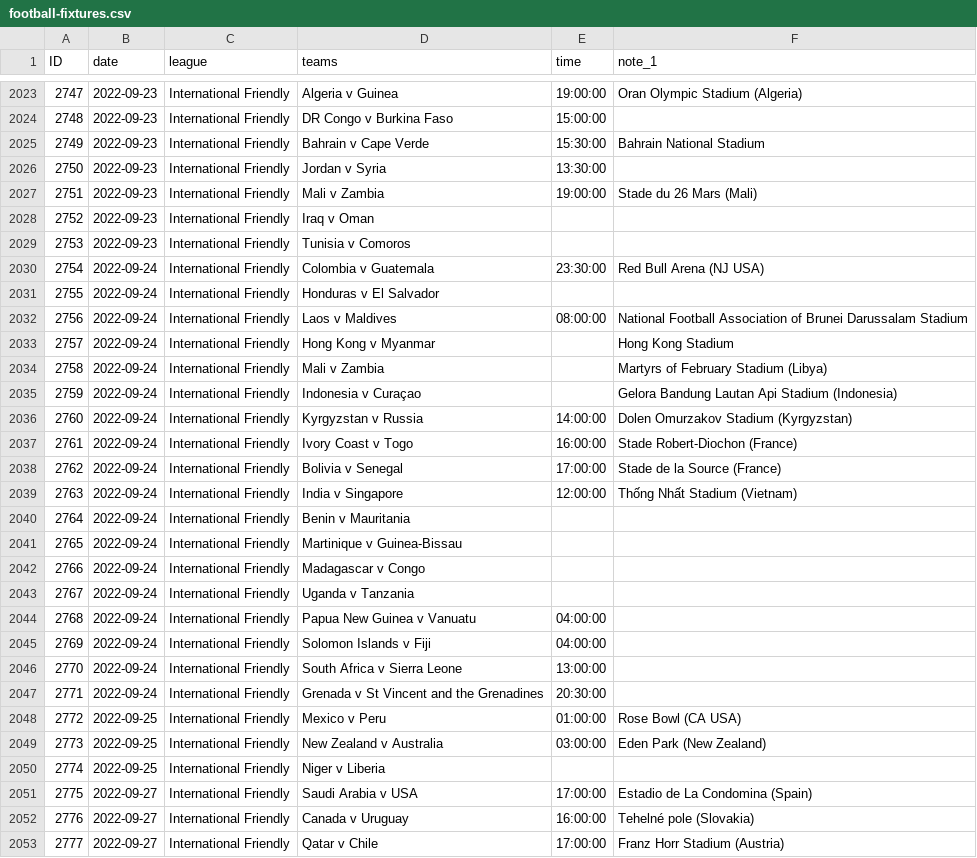
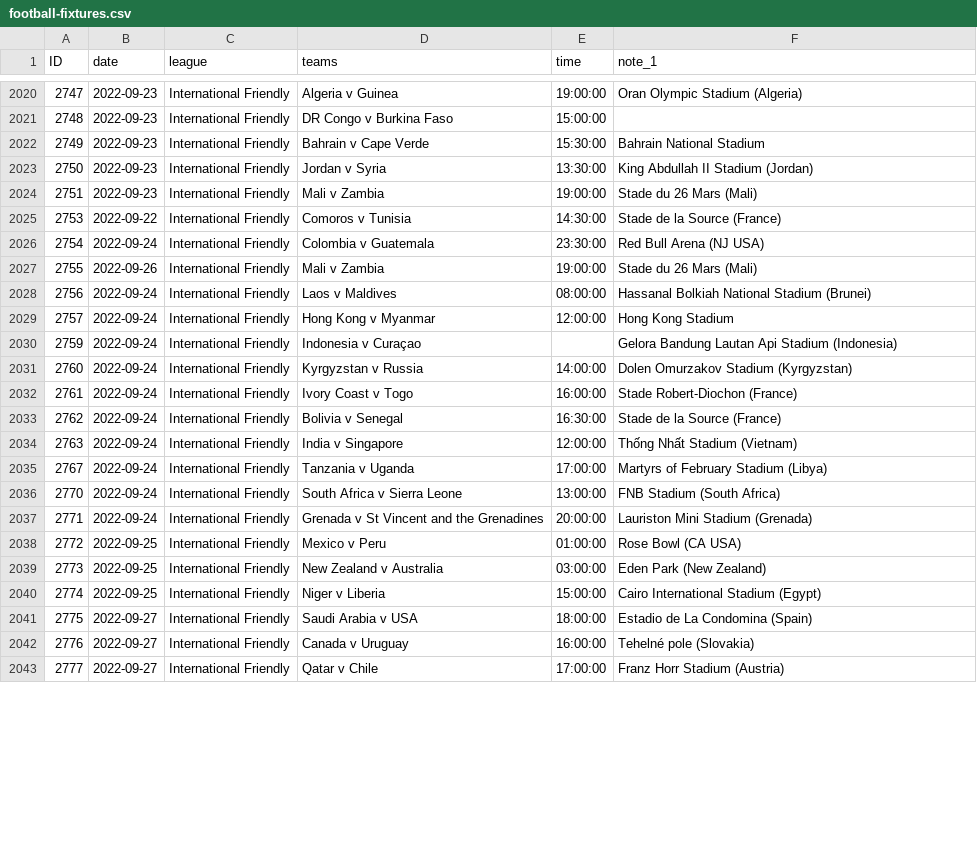
Before and after one commit to darmeth/football-fixtures, a CSV file: data/football-fixtures.csv, drawn as a sheet; only a part is shown, gaps mark what is left out; the diff covers the shown part only.

Commit message:
2022-09-22 > Updates to dates/times

```diff
--- a/data/football-fixtures.csv
+++ b/data/football-fixtures.csv
@@ -2025,11 +2022,9 @@ ID,date,league,teams,time,note_1
 2749,2022-09-23,International Friendly,Bahrain v Cape Verde,15:30:00,Bahrain National Stadium
-2750,2022-09-23,International Friendly,Jordan v Syria,13:30:00,
+2750,2022-09-23,International Friendly,Jordan v Syria,13:30:00,King Abdullah II Stadium (Jordan)
 2751,2022-09-23,International Friendly,Mali v Zambia,19:00:00,Stade du 26 Mars (Mali)
-2752,2022-09-23,International Friendly,Iraq v Oman,,
-2753,2022-09-23,International Friendly,Tunisia v Comoros,,
+2753,2022-09-22,International Friendly,Comoros v Tunisia,14:30:00,Stade de la Source (France)
 2754,2022-09-24,International Friendly,Colombia v Guatemala,23:30:00,Red Bull Arena (NJ USA)
-2755,2022-09-24,International Friendly,Honduras v El Salvador,,
-2756,2022-09-24,International Friendly,Laos v Maldives,08:00:00,National Football Association of Brunei Darussalam Stadium
-2757,2022-09-24,International Friendly,Hong Kong v Myanmar,,Hong Kong Stadium
-2758,2022-09-24,International Friendly,Mali v Zambia,,Martyrs of February Stadium (Libya)
+2755,2022-09-26,International Friendly,Mali v Zambia,19:00:00,Stade du 26 Mars (Mali)
+2756,2022-09-24,International Friendly,Laos v Maldives,08:00:00,Hassanal Bolkiah National Stadium (Brunei)
+2757,2022-09-24,International Friendly,Hong Kong v Myanmar,12:00:00,Hong Kong Stadium
 2759,2022-09-24,International Friendly,Indonesia v Curaçao,,Gelora Bandung Lautan Api Stadium (Indonesia)
@@ -2037,16 +2032,11 @@ ID,date,league,teams,time,note_1
 2761,2022-09-24,International Friendly,Ivory Coast v Togo,16:00:00,Stade Robert-Diochon (France)
-2762,2022-09-24,International Friendly,Bolivia v Senegal,17:00:00,Stade de la Source (France)
+2762,2022-09-24,International Friendly,Bolivia v Senegal,16:30:00,Stade de la Source (France)
 2763,2022-09-24,International Friendly,India v Singapore,12:00:00,Thống Nhất Stadium (Vietnam)
-2764,2022-09-24,International Friendly,Benin v Mauritania,,
-2765,2022-09-24,International Friendly,Martinique v Guinea-Bissau,,
-2766,2022-09-24,International Friendly,Madagascar v Congo,,
-2767,2022-09-24,International Friendly,Uganda v Tanzania,,
-2768,2022-09-24,International Friendly,Papua New Guinea v Vanuatu,04:00:00,
-2769,2022-09-24,International Friendly,Solomon Islands v Fiji,04:00:00,
-2770,2022-09-24,International Friendly,South Africa v Sierra Leone,13:00:00,
-2771,2022-09-24,International Friendly,Grenada v St Vincent and the Grenadines,20:30:00,
+2767,2022-09-24,International Friendly,Tanzania v Uganda,17:00:00,Martyrs of February Stadium (Libya)
+2770,2022-09-24,International Friendly,South Africa v Sierra Leone,13:00:00,FNB Stadium (South Africa)
+2771,2022-09-24,International Friendly,Grenada v St Vincent and the Grenadines,20:00:00,Lauriston Mini Stadium (Grenada)
 2772,2022-09-25,International Friendly,Mexico v Peru,01:00:00,Rose Bowl (CA USA)
 2773,2022-09-25,International Friendly,New Zealand v Australia,03:00:00,Eden Park (New Zealand)
-2774,2022-09-25,International Friendly,Niger v Liberia,,
-2775,2022-09-27,International Friendly,Saudi Arabia v USA,17:00:00,Estadio de La Condomina (Spain)
+2774,2022-09-25,International Friendly,Niger v Liberia,15:00:00,Cairo International Stadium (Egypt)
+2775,2022-09-27,International Friendly,Saudi Arabia v USA,18:00:00,Estadio de La Condomina (Spain)
 2776,2022-09-27,International Friendly,Canada v Uruguay,16:00:00,Tehelné pole (Slovakia)
```
Also changed, not shown: 5 removed rows and 19 edited cells elsewhere in this file, data/football-fixtures-women.csv.
